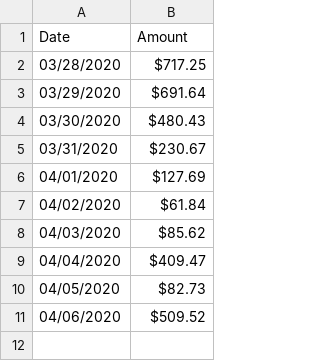
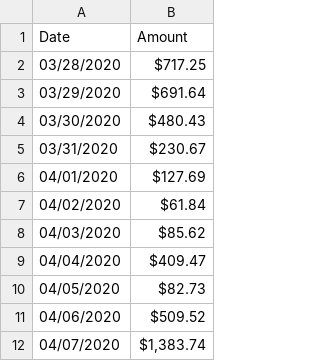
Before and after one commit to givecrypto/website, a CSV file: content/ambassadors-report/data/crypto-spend-value.csv, drawn as a sheet.

```diff
--- a/content/ambassadors-report/data/crypto-spend-value.csv
+++ b/content/ambassadors-report/data/crypto-spend-value.csv
@@ -11 +11,2 @@ Date,Amount
 04/06/2020,$509.52
+04/07/2020,"$1,383.74"
```
Also changed, not shown: 1 other file.
